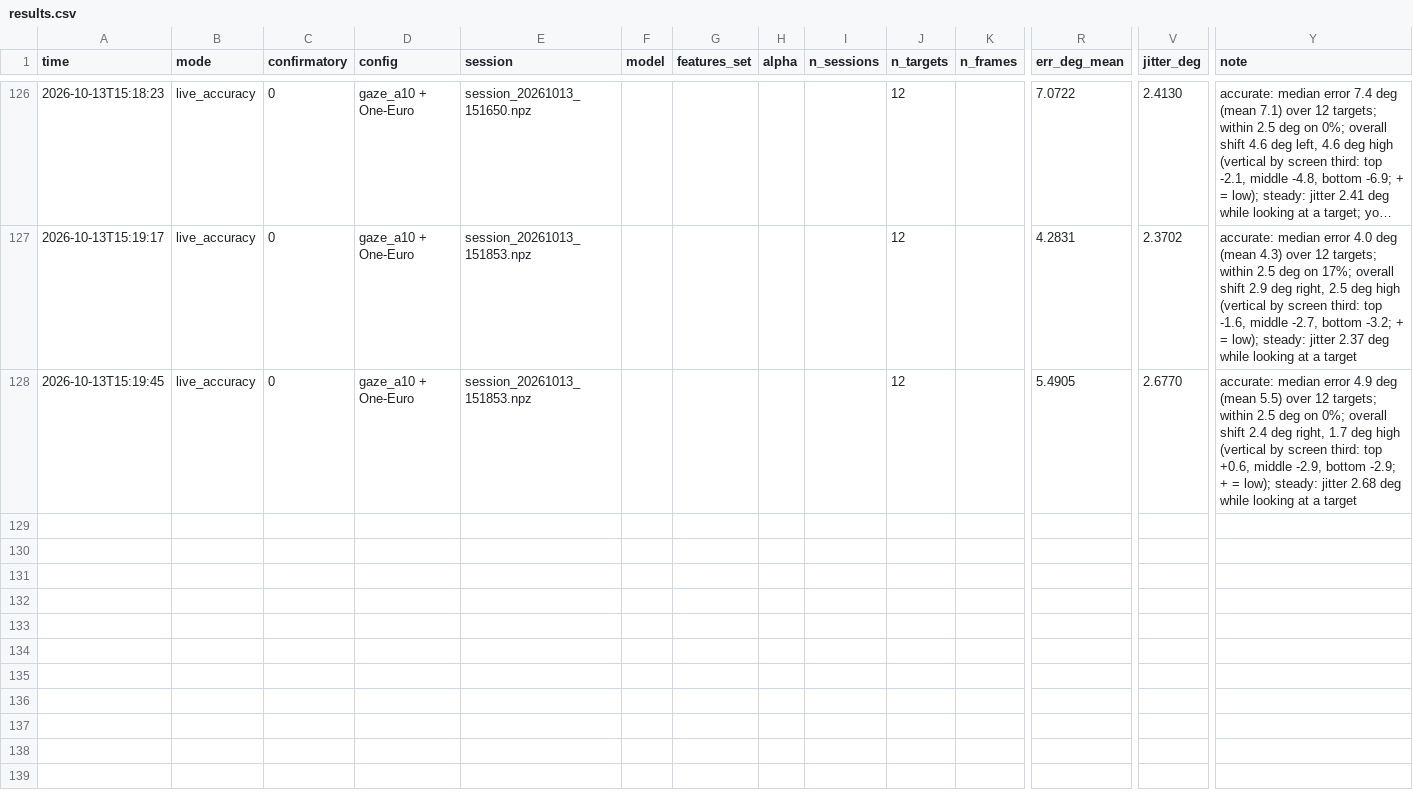
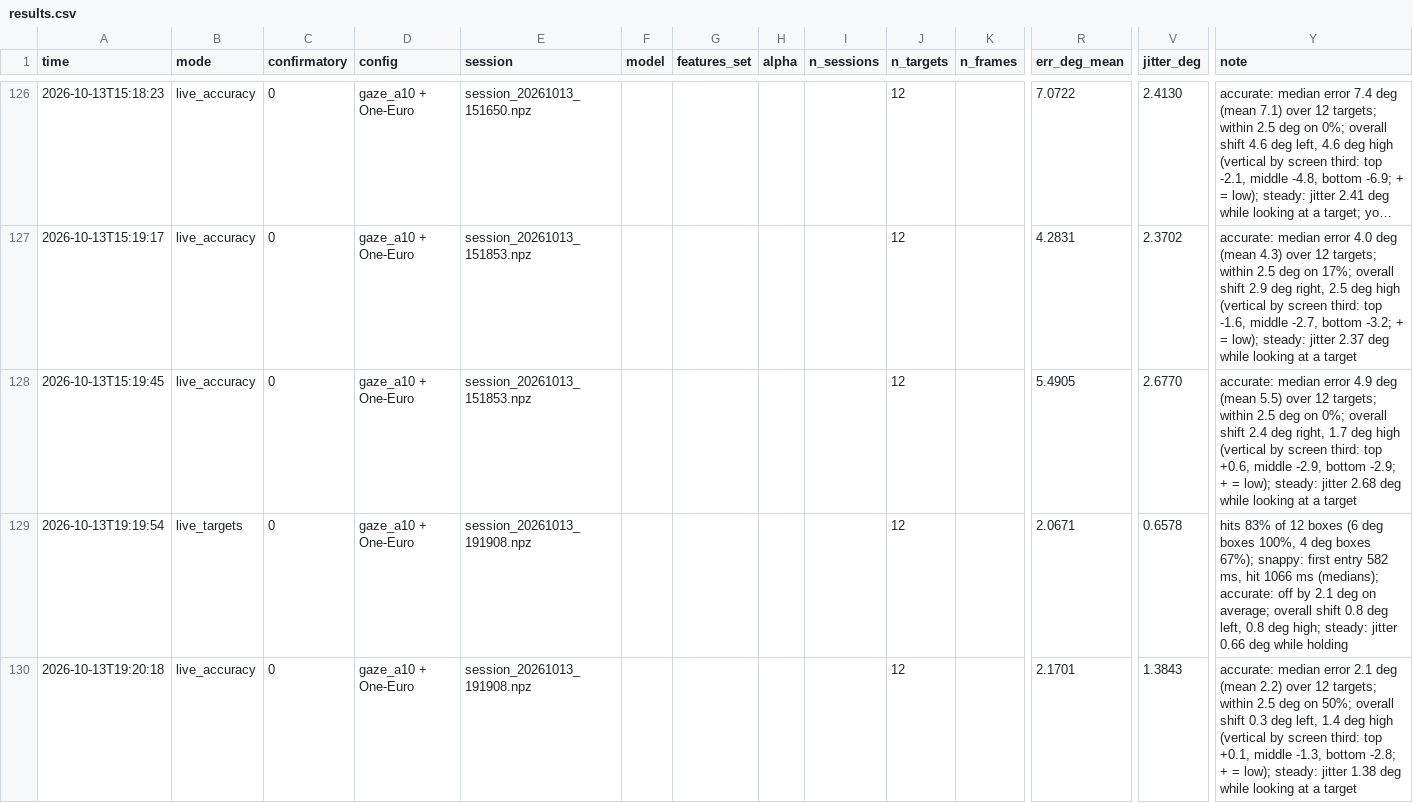
Before and after one commit to manyu1701/gaze-cursor, a CSV file: data/results.csv, drawn as a sheet; only a part is shown, gaps mark what is left out; long unchanged cells end in …; rows hold the shown columns only; the diff covers the shown part only; the diff names each change by its address in the sheet, - before the commit and + after, or states it on an @@ line.

```diff
--- a/data/results.csv
+++ b/data/results.csv
+row 129: 2026-10-13T19:19:54 | live_targets | 0 | gaze_a10 + One-Euro | session_20261013_191908.npz |  |  |  |  | 12 |  | 2.0671 | 0.6578 | hits 83% of 12 boxes (6 deg boxes 100%, 4 deg boxes 67%); snappy: first entry 582 ms, hit 1066 ms (medians); accurate: off by 2.1 deg on average; overall shift 0.8 deg left, 0.8 deg high; steady: jitter 0.66 deg while holding
+row 130: 2026-10-13T19:20:18 | live_accuracy | 0 | gaze_a10 + One-Euro | session_20261013_191908.npz |  |  |  |  | 12 |  | 2.1701 | 1.3843 | accurate: median error 2.1 deg (mean 2.2) over 12 targets; within 2.5 deg on 50%; overall shift 0.3 deg left, 1.4 deg high (vertical by screen third: top +0.1, middle -1.3, bottom -2.8; + = low); steady: jitter 1.38 deg while looking at a target
```
Also changed, not shown: 2 added rows elsewhere in this file.
